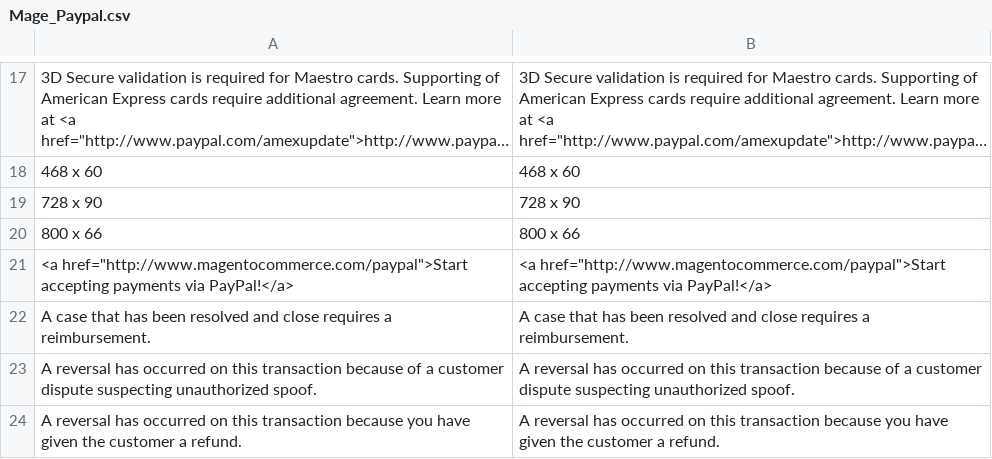
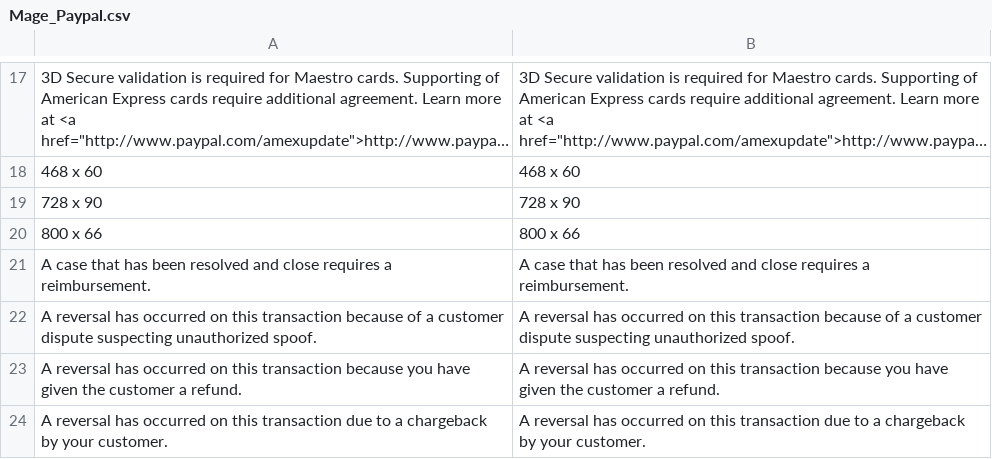
Before and after one commit to randallelliott714/magento, a CSV file: app/locale/en_US/Mage_Paypal.csv, drawn as a sheet; only a part is shown, gaps mark what is left out; the shorter side is filled out with more unchanged rows; long unchanged cells end in …; the diff names each change by its address in the sheet, - before the commit and + after, or states it on an @@ line.

Commit message:
remove-reference-to-magentocommerce (#1281)
#988

```diff
--- a/app/locale/en_US/Mage_Paypal.csv
+++ b/app/locale/en_US/Mage_Paypal.csv
-row 21: <a href="http://www.magentocommerce.com/paypal">Start accepting payments via PayPal!</a> | <a href="http://www.magentocommerce.com/paypal">Start accepting payments via PayPal!</a>
```
Also changed, not shown: 9 other files.
